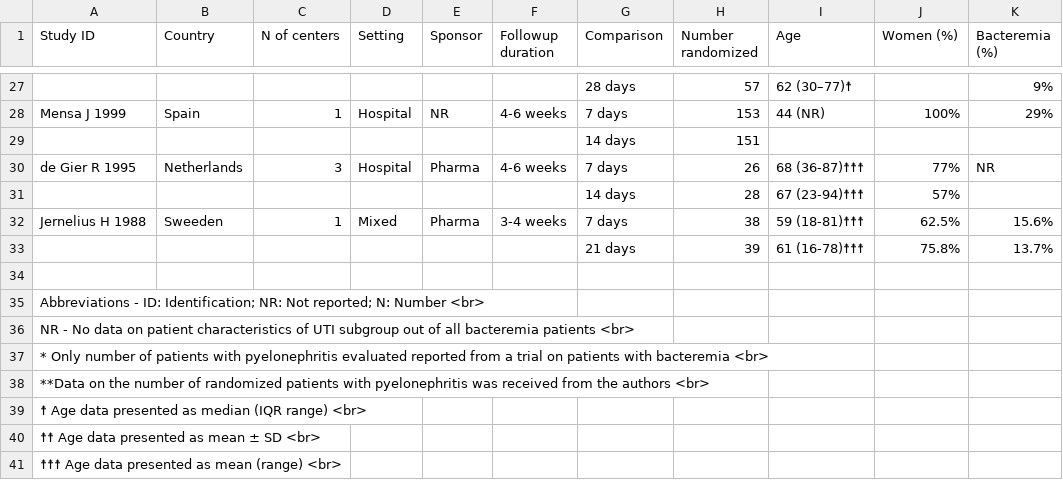
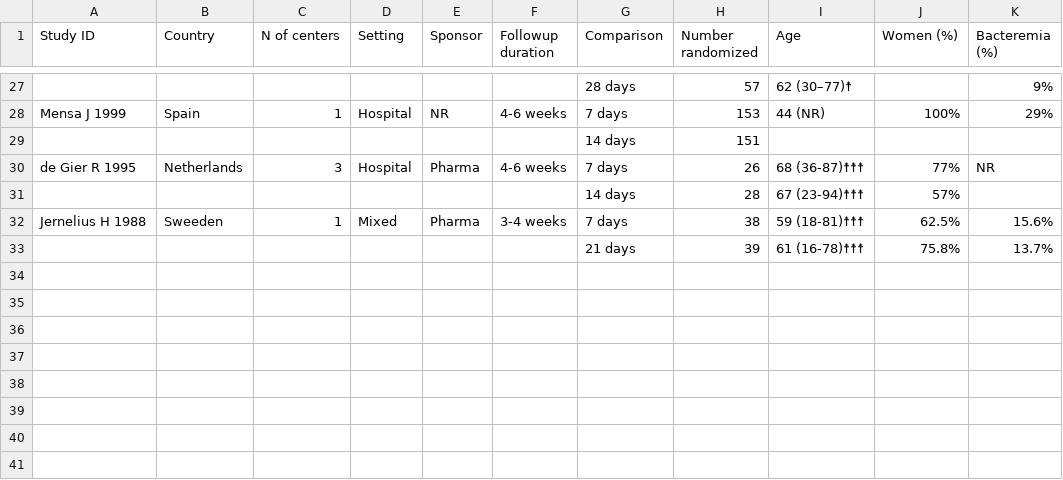
Before and after one commit to LivingSystematicReview/Pyelonephritis-KeepItShort, a CSV file: StudyandpatientcharacteristicsGit2024.csv, drawn as a sheet; only a part is shown, gaps mark what is left out; the diff names each change by its address in the sheet, - before the commit and + after, or states it on an @@ line.

Commit message:
Update StudyandpatientcharacteristicsGit2024.csv

```diff
--- a/StudyandpatientcharacteristicsGit2024.csv
+++ b/StudyandpatientcharacteristicsGit2024.csv
-row 34: (empty)
-row 35: Abbreviations - ID: Identification; NR: Not reported; N: Number <br>
-row 36: NR - No data on patient characteristics of UTI subgroup out of all bacteremia patients <br>
-row 37: * Only number of patients with pyelonephritis evaluated reported from a trial on patients with bacteremia <br>
-row 38: **Data on the number of randomized patients with pyelonephritis was received from the authors <br>
-row 39: ☨ Age data presented as median (IQR range) <br>
-row 40: ☨☨ Age data presented as mean ± SD <br>
-row 41: ☨☨☨ Age data presented as mean (range) <br>
```
